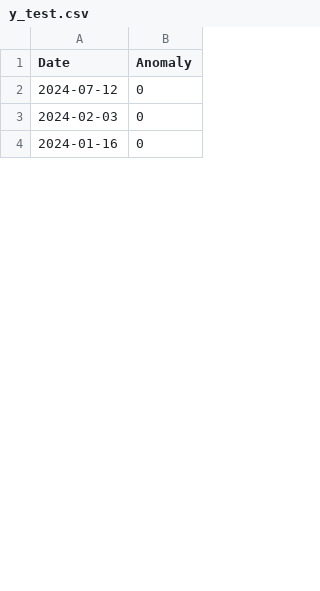
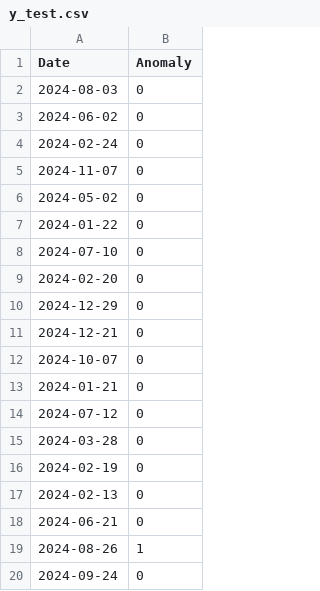
Before and after one commit to Cryst67/water-leak-detection, a CSV file: data/processed/y_test.csv, drawn as a sheet; only a part is shown; the diff covers the shown part only.

```diff
--- a/data/processed/y_test.csv
+++ b/data/processed/y_test.csv
@@ -1,4 +1,20 @@
 Date,Anomaly
+2024-08-03,0
+2024-06-02,0
+2024-02-24,0
+2024-11-07,0
+2024-05-02,0
+2024-01-22,0
+2024-07-10,0
+2024-02-20,0
+2024-12-29,0
+2024-12-21,0
+2024-10-07,0
+2024-01-21,0
 2024-07-12,0
-2024-02-03,0
-2024-01-16,0
+2024-03-28,0
+2024-02-19,0
+2024-02-13,0
+2024-06-21,0
+2024-08-26,1
+2024-09-24,0
```
Also changed, not shown: 21 added rows, 37 removed rows and 30 edited cells elsewhere in this file, data/processed/X_test.csv, data/processed/X_test_pca.csv, 9 other files.
